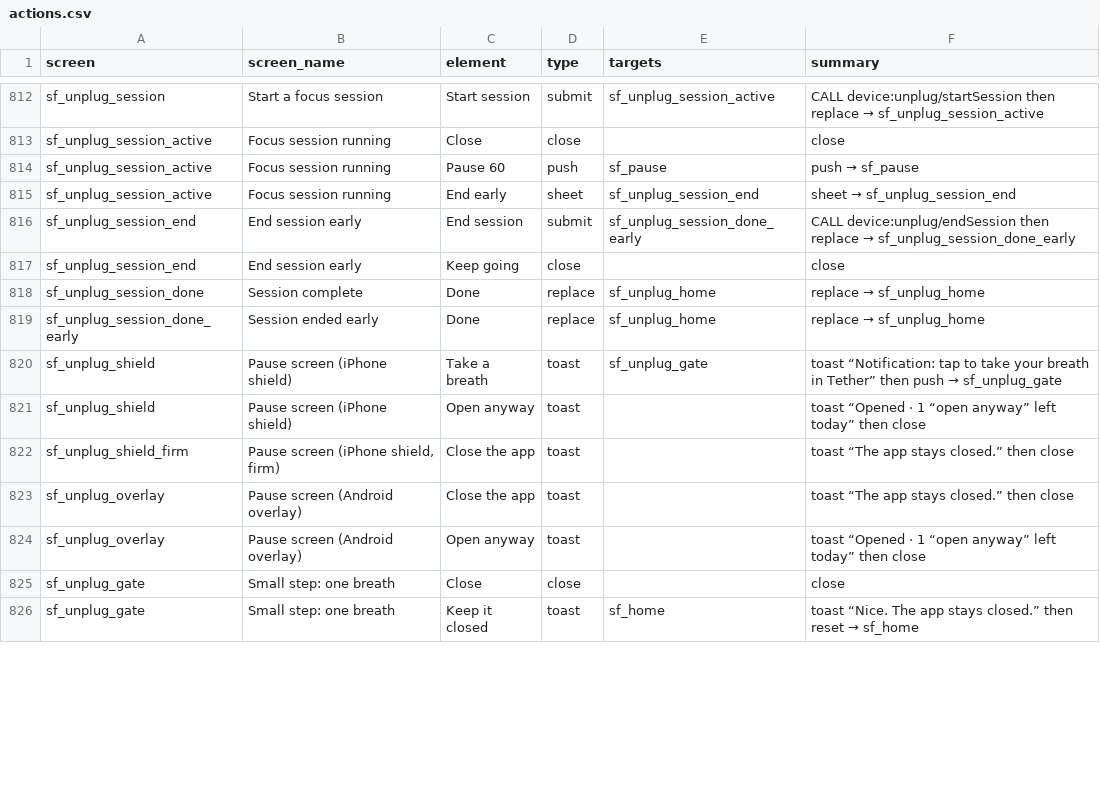
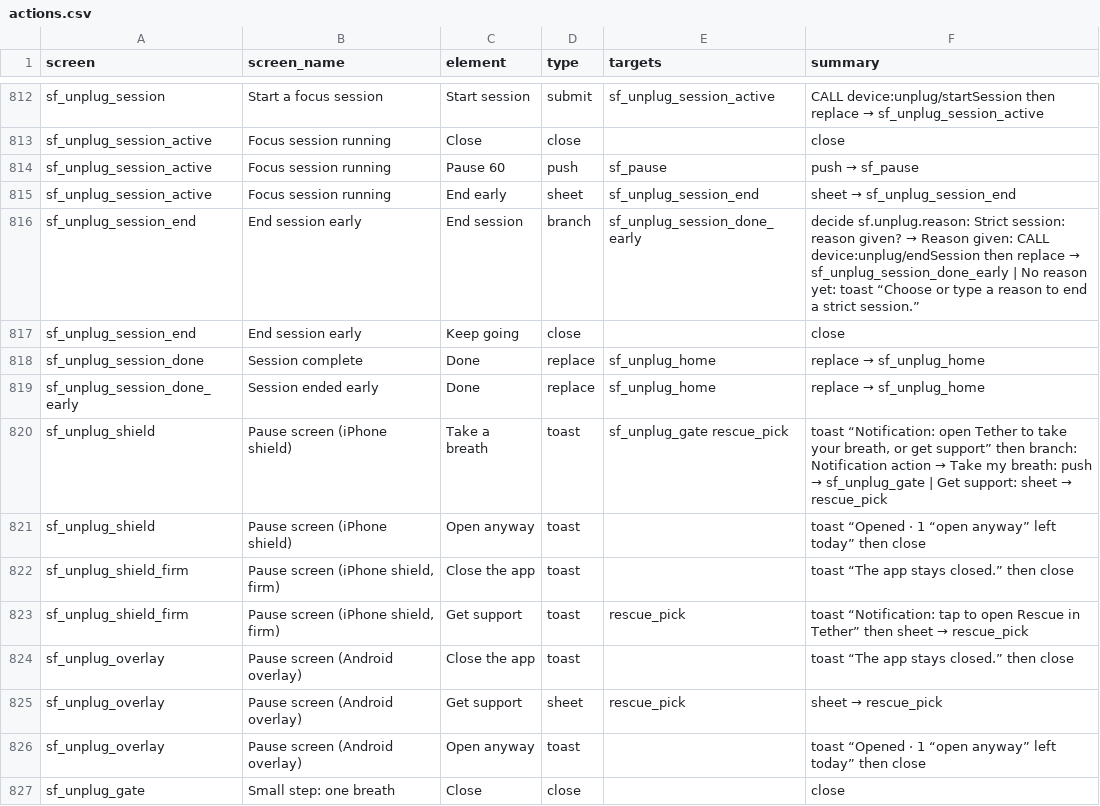
Before and after one commit to Tetherhealthgroup/Tether-Health, a CSV file: tether_ui/spec/actions.csv, drawn as a sheet; only a part is shown, gaps mark what is left out; the shorter side is filled out with more unchanged rows; the diff covers the shown part only.

```diff
--- a/tether_ui/spec/actions.csv
+++ b/tether_ui/spec/actions.csv
@@ -815,3 +815,3 @@ sf_unplug_session_active,Focus session running,Pause 60,push,sf_pause,push → s
 sf_unplug_session_active,Focus session running,End early,sheet,sf_unplug_session_end,sheet → sf_unplug_session_end
-sf_unplug_session_end,End session early,End session,submit,sf_unplug_session_done_early,CALL device:unplug/endSession then replace → sf_unplug_session_done_early
+sf_unplug_session_end,End session early,End session,branch,sf_unplug_session_done_early,decide sf.unplug.reason: Strict session: reason given? → Reason given: CALL device:unplug/endSession then replace → sf_unplug_session_done_early | No reason yet: toast “Choose or type a reason to end a strict session.”
 sf_unplug_session_end,End session early,Keep going,close,,close
@@ -819,6 +819,8 @@ sf_unplug_session_done,Session complete,Done,replace,sf_unplug_home,replace →
 sf_unplug_session_done_early,Session ended early,Done,replace,sf_unplug_home,replace → sf_unplug_home
-sf_unplug_shield,Pause screen (iPhone shield),Take a breath,toast,sf_unplug_gate,toast “Notification: tap to take your breath in Tether” then push → sf_unplug_gate
+sf_unplug_shield,Pause screen (iPhone shield),Take a breath,toast,sf_unplug_gate rescue_pick,"toast “Notification: open Tether to take your breath, or get support” then branch: Notification action → Take my breath: push → sf_unplug_gate | Get support: sheet → rescue_pick"
 sf_unplug_shield,Pause screen (iPhone shield),Open anyway,toast,,toast “Opened · 1 “open anyway” left today” then close
 sf_unplug_shield_firm,"Pause screen (iPhone shield, firm)",Close the app,toast,,toast “The app stays closed.” then close
+sf_unplug_shield_firm,"Pause screen (iPhone shield, firm)",Get support,toast,rescue_pick,toast “Notification: tap to open Rescue in Tether” then sheet → rescue_pick
 sf_unplug_overlay,Pause screen (Android overlay),Close the app,toast,,toast “The app stays closed.” then close
+sf_unplug_overlay,Pause screen (Android overlay),Get support,sheet,rescue_pick,sheet → rescue_pick
 sf_unplug_overlay,Pause screen (Android overlay),Open anyway,toast,,toast “Opened · 1 “open anyway” left today” then close
```
Also changed, not shown: 3 added rows and 8 edited cells elsewhere in this file, 55 other files.
